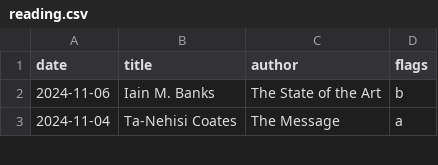
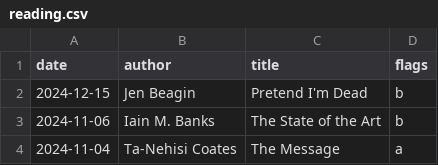
Before and after one commit to lswainemoore/splash, a CSV file: data/reading.csv, drawn as a sheet; only a part is shown.

Commit message:
Update reading.csv

```diff
--- a/data/reading.csv
+++ b/data/reading.csv
@@ -1,2 +1,3 @@
-date,title,author,flags
+date,author,title,flags
+2024-12-15,Jen Beagin,Pretend I'm Dead,b
 2024-11-06,Iain M. Banks,The State of the Art,b
```
